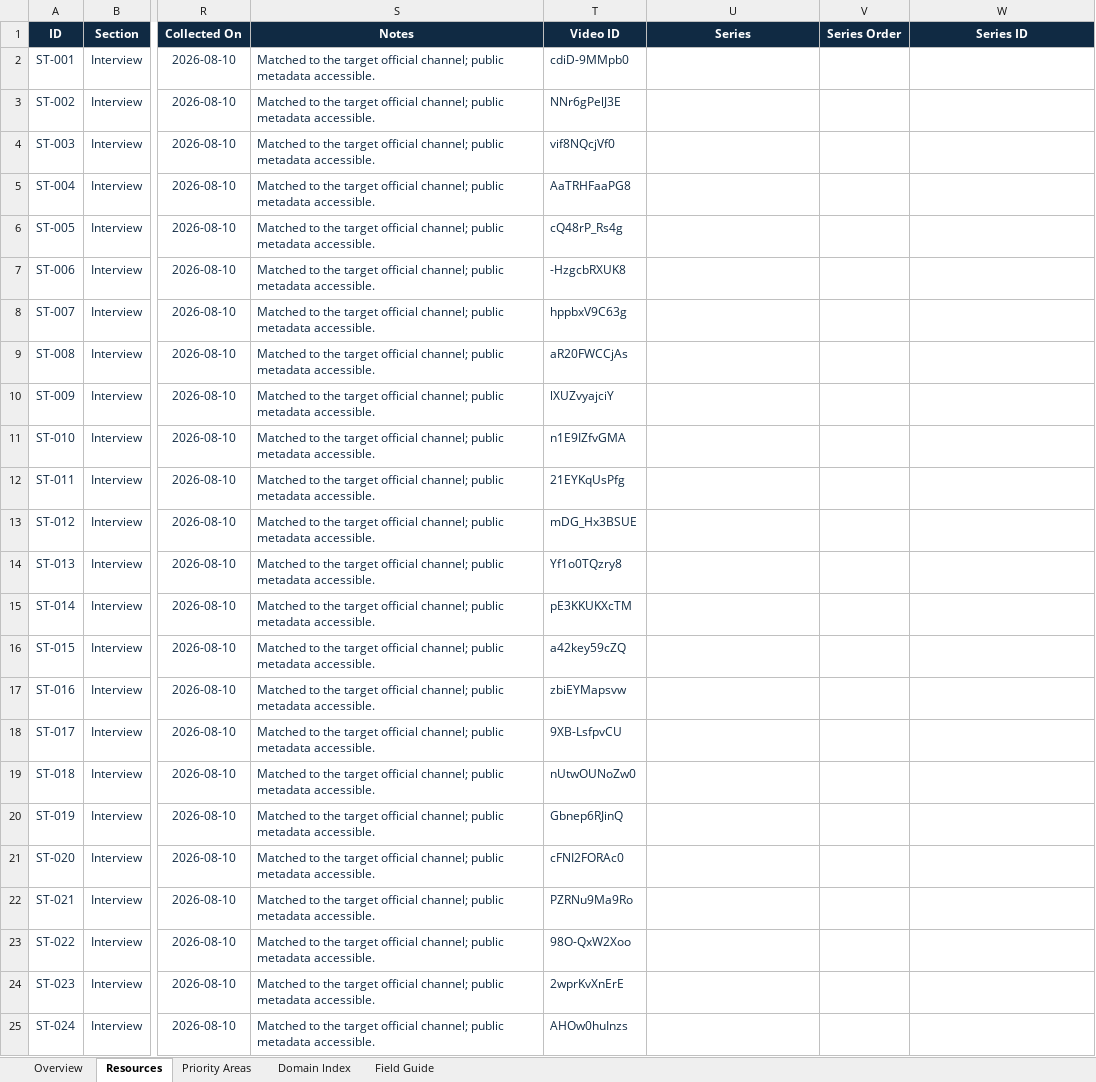
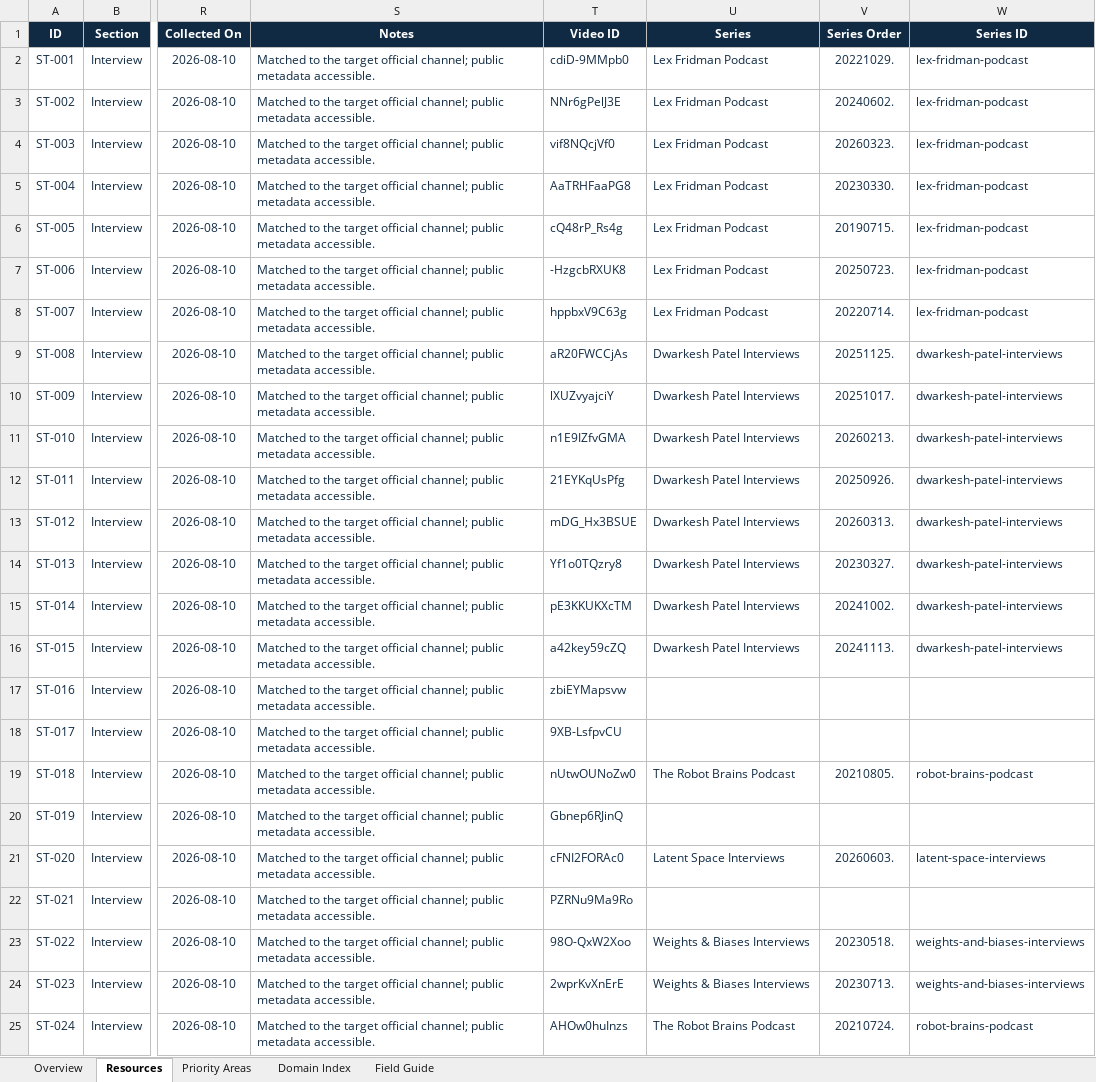
Before and after one commit to OpenEnvision/ScholarTube, an Excel workbook: data/scholar_tube_seed_list.xlsx, sheet Resources, drawn as a sheet; only a part is shown, gaps mark what is left out; values as stored, in another font and other column widths than the file's, no borders; conditional formats and table styles not drawn; the diff covers the shown part only; the diff names each change by its address in the sheet, - before the commit and + after, or states it on an @@ line.

Commit message:
feat: group recurring interview series

```diff
--- a/data/scholar_tube_seed_list.xlsx (sheet Resources)
+++ b/data/scholar_tube_seed_list.xlsx (sheet Resources)
-U2:U8 (Series): (empty)
+U2:U8 (Series): Lex Fridman Podcast
-V2 (Series Order): (empty)
+V2 (Series Order): 20221029.
-W2:W8 (Series ID): (empty)
+W2:W8 (Series ID): lex-fridman-podcast
-V3 (Series Order): (empty)
+V3 (Series Order): 20240602.
-V4 (Series Order): (empty)
+V4 (Series Order): 20260323.
-V5 (Series Order): (empty)
+V5 (Series Order): 20230330.
-V6 (Series Order): (empty)
+V6 (Series Order): 20190715.
-V7 (Series Order): (empty)
+V7 (Series Order): 20250723.
-V8 (Series Order): (empty)
+V8 (Series Order): 20220714.
-U9:U16 (Series): (empty)
+U9:U16 (Series): Dwarkesh Patel Interviews
-V9 (Series Order): (empty)
+V9 (Series Order): 20251125.
-W9:W16 (Series ID): (empty)
+W9:W16 (Series ID): dwarkesh-patel-interviews
-V10 (Series Order): (empty)
+V10 (Series Order): 20251017.
-V11 (Series Order): (empty)
+V11 (Series Order): 20260213.
-V12 (Series Order): (empty)
+V12 (Series Order): 20250926.
-V13 (Series Order): (empty)
+V13 (Series Order): 20260313.
-V14 (Series Order): (empty)
+V14 (Series Order): 20230327.
-V15 (Series Order): (empty)
+V15 (Series Order): 20241002.
-V16 (Series Order): (empty)
+V16 (Series Order): 20241113.
-U19 (Series): (empty)
+U19 (Series): The Robot Brains Podcast
-V19 (Series Order): (empty)
+V19 (Series Order): 20210805.
-W19 (Series ID): (empty)
+W19 (Series ID): robot-brains-podcast
-U21 (Series): (empty)
+U21 (Series): Latent Space Interviews
-V21 (Series Order): (empty)
+V21 (Series Order): 20260603.
-W21 (Series ID): (empty)
+W21 (Series ID): latent-space-interviews
-U23:U24 (Series): (empty)
+U23:U24 (Series): Weights & Biases Interviews
-V23 (Series Order): (empty)
+V23 (Series Order): 20230518.
-W23:W24 (Series ID): (empty)
+W23:W24 (Series ID): weights-and-biases-interviews
-V24 (Series Order): (empty)
+V24 (Series Order): 20230713.
-U25 (Series): (empty)
+U25 (Series): The Robot Brains Podcast
-V25 (Series Order): (empty)
+V25 (Series Order): 20210724.
-W25 (Series ID): (empty)
+W25 (Series ID): robot-brains-podcast
```
Also changed, not shown: 186 edited cells elsewhere in this sheet, sheet Field Guide, sheet Overview, 11 other files.
